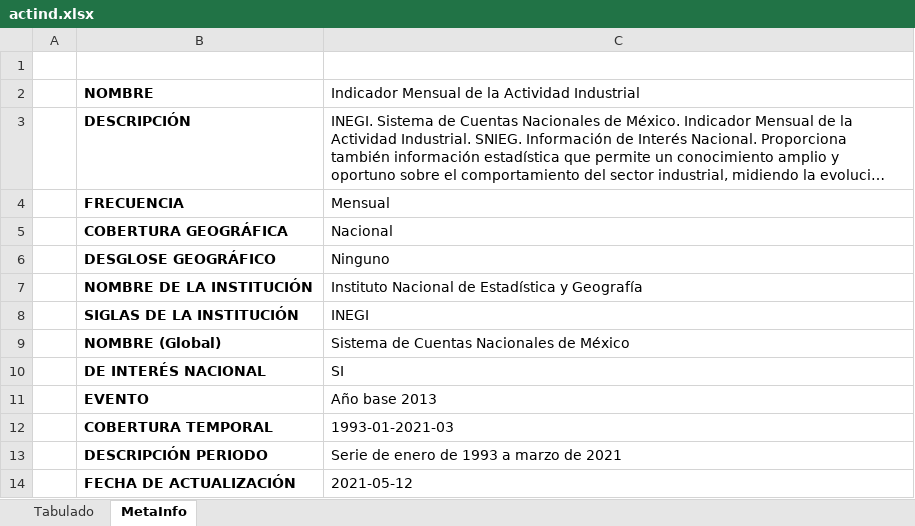
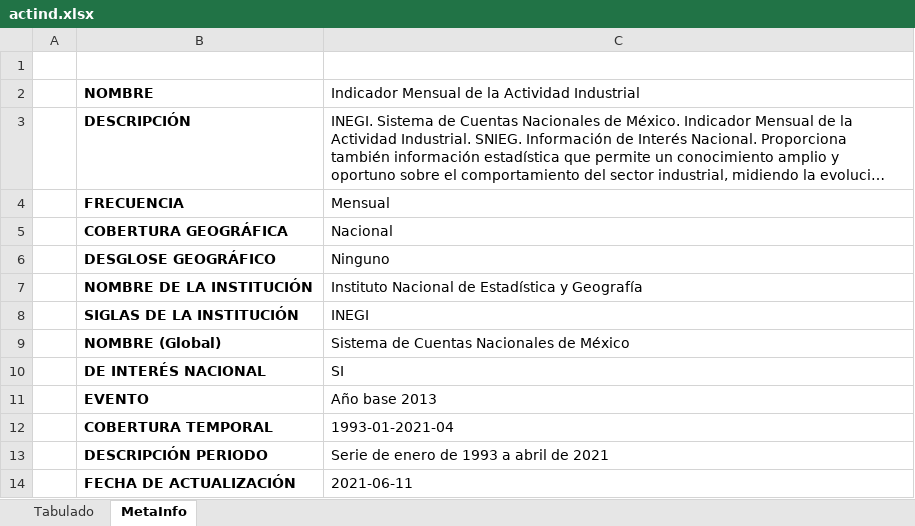
Before and after one commit to SymmetricSymplectic/AsApAnalytics, an Excel workbook: DATA/actind.xlsx, sheet MetaInfo, drawn as a sheet; long unchanged cells end in …; values as stored, in another font and other column widths than the file's, no borders; the diff names each change by its address in the sheet, - before the commit and + after, or states it on an @@ line.

```diff
--- a/DATA/actind.xlsx (sheet MetaInfo)
+++ b/DATA/actind.xlsx (sheet MetaInfo)
-C12: 1993-01-2021-03
+C12: 1993-01-2021-04
-C13: Serie de enero de 1993 a marzo de 2021
+C13: Serie de enero de 1993 a abril de 2021
-C14: 2021-05-12
+C14: 2021-06-11
```
Also changed, not shown: sheet Tabulado, DATA/imai.xlsx, 8 other files.
